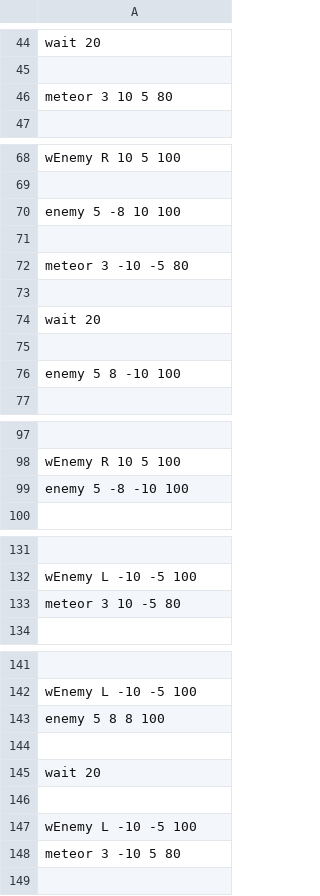
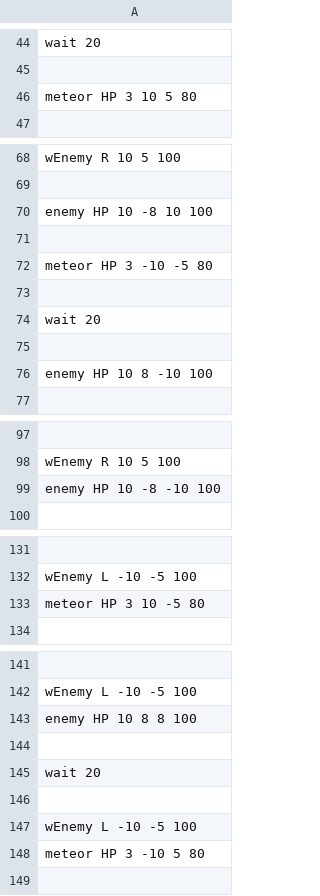
Before and after one commit to IguchiShunpei/MyGame, a CSV file: Resources/csv/enemyPop.csv, drawn as a sheet; only a part is shown, gaps mark what is left out; the diff names each change by its address in the sheet, - before the commit and + after, or states it on an @@ line.

```diff
--- a/Resources/csv/enemyPop.csv
+++ b/Resources/csv/enemyPop.csv
-A46: meteor 3 10 5 80
+A46: meteor HP 3 10 5 80
-A70: enemy 5 -8 10 100
+A70: enemy HP 10 -8 10 100
-A72: meteor 3 -10 -5 80
+A72: meteor HP 3 -10 -5 80
-A76: enemy 5 8 -10 100
+A76: enemy HP 10 8 -10 100
-A99: enemy 5 -8 -10 100
+A99: enemy HP 10 -8 -10 100
-A133: meteor 3 10 -5 80
+A133: meteor HP 3 10 -5 80
-A143: enemy 5 8 8 100
+A143: enemy HP 10 8 8 100
-A148: meteor 3 -10 5 80
+A148: meteor HP 3 -10 5 80
```
Also changed, not shown: 27 other files.
